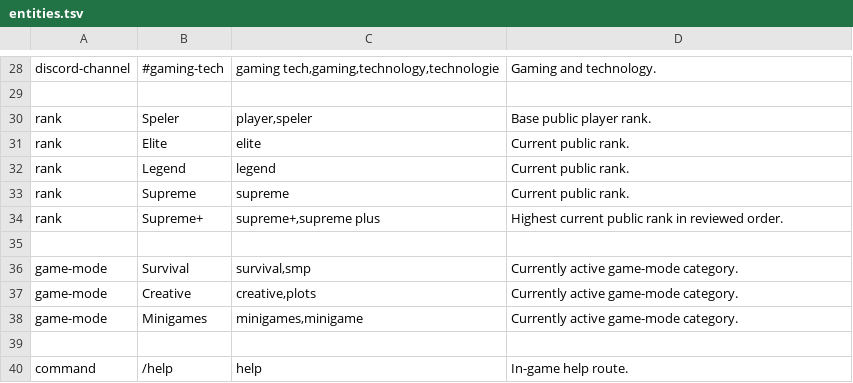
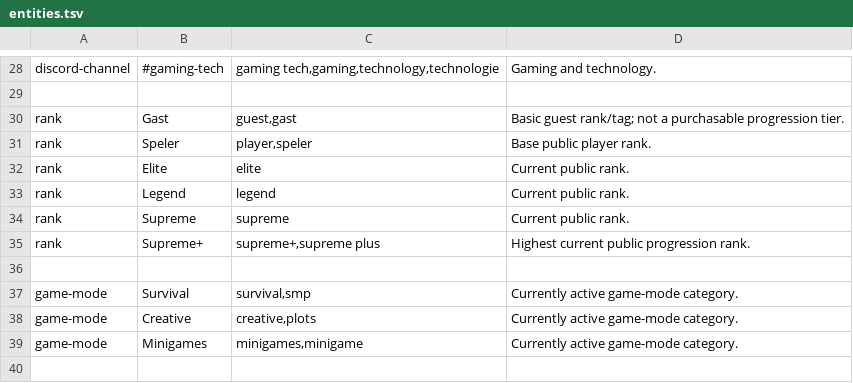
Before and after one commit to HauntedMC/AIlex, a TSV file: src/main/resources/knowledge/entities.tsv, drawn as a sheet; only a part is shown, gaps mark what is left out; the shorter side is filled out with more unchanged rows; the diff covers the shown part only.

Commit message:
Expand canonical rank and command identifiers

```diff
--- a/src/main/resources/knowledge/entities.tsv
+++ b/src/main/resources/knowledge/entities.tsv
@@ -29,2 +29,3 @@ discord-channel	#gaming-tech	gaming tech,gaming,technology,technologie	Gaming an
 
+rank	Gast	guest,gast	Basic guest rank/tag; not a purchasable progression tier.
 rank	Speler	player,speler	Base public player rank.
@@ -33,3 +34,3 @@ rank	Legend	legend	Current public rank.
 rank	Supreme	supreme	Current public rank.
-rank	Supreme+	supreme+,supreme plus	Highest current public rank in reviewed order.
+rank	Supreme+	supreme+,supreme plus	Highest current public progression rank.
 
```
Also changed, not shown: 14 added rows and 4 edited cells elsewhere in this file.
